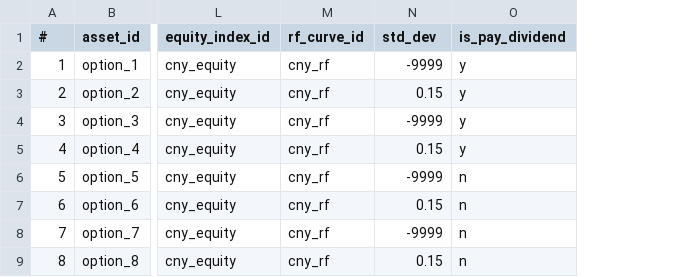
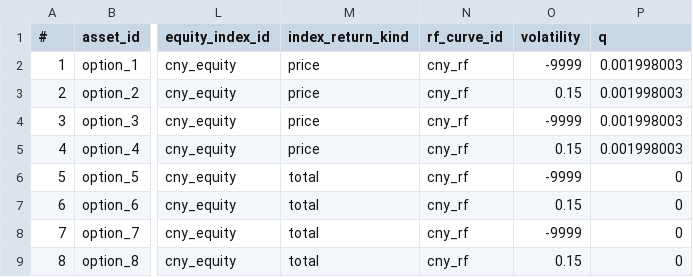
Before and after one commit to shanyashi2025/vates, a CSV file: example_ws/inputs/01_asset_proj/assets_equity_option.csv, drawn as a sheet; only a part is shown, gaps mark what is left out; removed rows and columns are numbered as before the commit, all else as after; the diff names each change by its address in the sheet, - before the commit and + after, or states it on an @@ line.

Commit message:
1. bond_fixed.py: rename `market_spread` -> `extra_spread` and add setter; rename `amort_rate` -> `amortization_rate`; `roll_forward` no longer supports `is_update_mv_price`; 2. equity_option.py: remove `is_pay_dividend`, add `_index_return_kind` (Literal["total", "price"]) to explicitly specify the calculation in `roll_forward`; rename `std_dev` -> `volatility`; 3. rate_conversion.py::InterestRateTermStructure: add method `empty` that gives a term structure filled with `np.empty`; 4. currency.py, equity_index.py: method `update` no longer supports `apply_compound_growth`, retain previous value if arg(s) is(are) None; 5. spread.py::update: allow only one arg provided; 6. yield_curve.py: some refinement;

```diff
--- a/example_ws/inputs/01_asset_proj/assets_equity_option.csv
+++ b/example_ws/inputs/01_asset_proj/assets_equity_option.csv
+column M (index_return_kind), rows 2-9: price | price | price | price | total | total | total | total
-column O (is_pay_dividend), rows 2-9: y | y | y | y | n | n | n | n
+column P (q), rows 2-9: 0.001998003 | 0.001998003 | 0.001998003 | 0.001998003 | 0 | 0 | 0 | 0
-O1: std_dev
+O1: volatility
```
Also changed, not shown: example_ws/inputs/01_asset_proj/assets_bond.csv, example_ws/inputs/02_fund_proj/assets_bond.csv, 18 other files.
